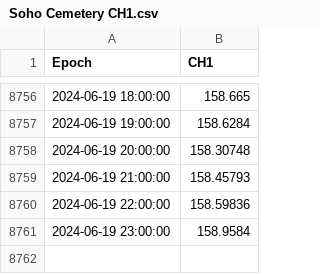
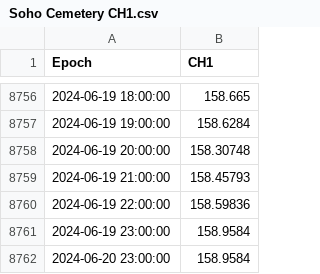
Before and after one commit to gregottoniemeyer/water_mirror, a CSV file: data/Soho Cemetery CH1.csv, drawn as a sheet; only a part is shown, gaps mark what is left out; the diff names each change by its address in the sheet, - before the commit and + after, or states it on an @@ line.

Commit message:
soho date hunt
need to rewrite soho notebook so I can fix missing date.

```diff
--- a/data/Soho Cemetery CH1.csv
+++ b/data/Soho Cemetery CH1.csv
+row 8762: 2024-06-20 23:00:00 | 158.9584
```
Also changed, not shown: 5 other files.
